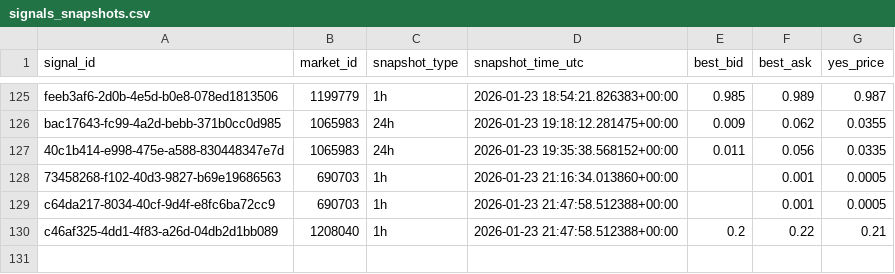
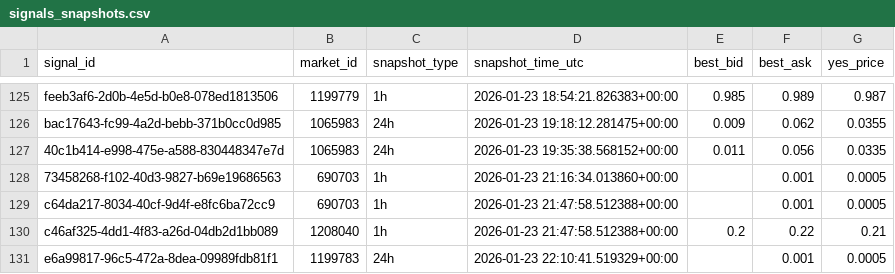
Before and after one commit to arshak-avagyan/fetch_data_test_repo, a CSV file: data/signals_snapshots.csv, drawn as a sheet; only a part is shown, gaps mark what is left out; the diff names each change by its address in the sheet, - before the commit and + after, or states it on an @@ line.

Commit message:
Workflow Run
Files changed:
M	data/market_change.csv
M	data/polymarket_flat_markets_t0.csv
M	data/polymarket_flat_markets_t1.csv
M	data/signals.csv
M	data/signals_merged.csv
M	data/signals_snapshots.csv

```diff
--- a/data/signals_snapshots.csv
+++ b/data/signals_snapshots.csv
+row 131: e6a99817-96c5-472a-8dea-09989fdb81f1 | 1199783 | 24h | 2026-01-23 22:10:41.519329+00:00 |  | 0.001 | 0.0005
```
Also changed, not shown: data/signals.csv, data/signals_merged.csv, 1 other file.
